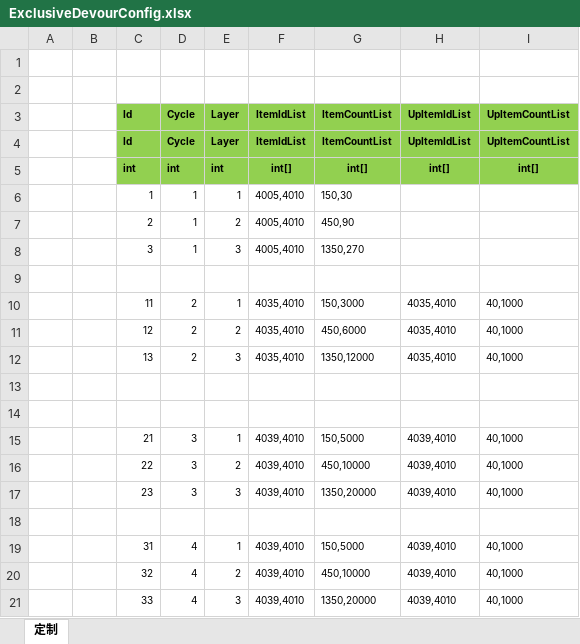
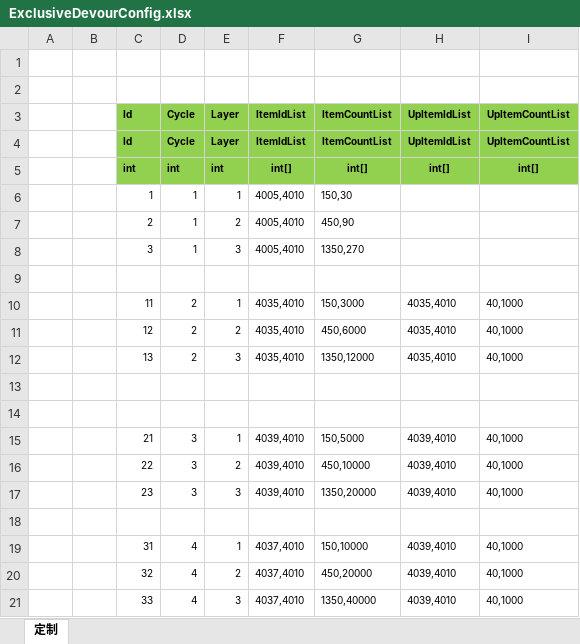
Before and after one commit to wokanjianyang/WrittenLegend, an Excel workbook: Excel/ExclusiveDevourConfig.xlsx, sheet 定制, drawn as a sheet; values as stored, in another font and other column widths than the file's, no borders; the diff names each change by its address in the sheet, - before the commit and + after, or states it on an @@ line.

```diff
--- a/Excel/ExclusiveDevourConfig.xlsx (sheet 定制)
+++ b/Excel/ExclusiveDevourConfig.xlsx (sheet 定制)
-F19:F21 (ItemIdList): 4039,4010
+F19:F21 (ItemIdList): 4037,4010
-G19 (ItemCountList): 150,5000
+G19 (ItemCountList): 150,10000
-G20 (ItemCountList): 450,10000
+G20 (ItemCountList): 450,20000
-G21 (ItemCountList): 1350,20000
+G21 (ItemCountList): 1350,40000
```
Also changed, not shown: 17 other files.
